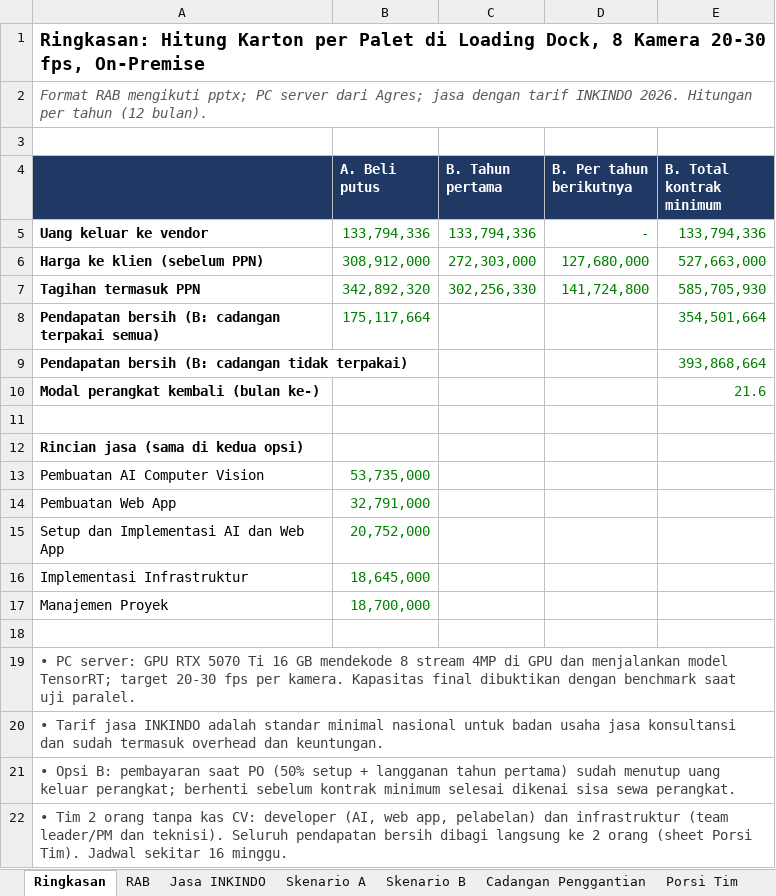
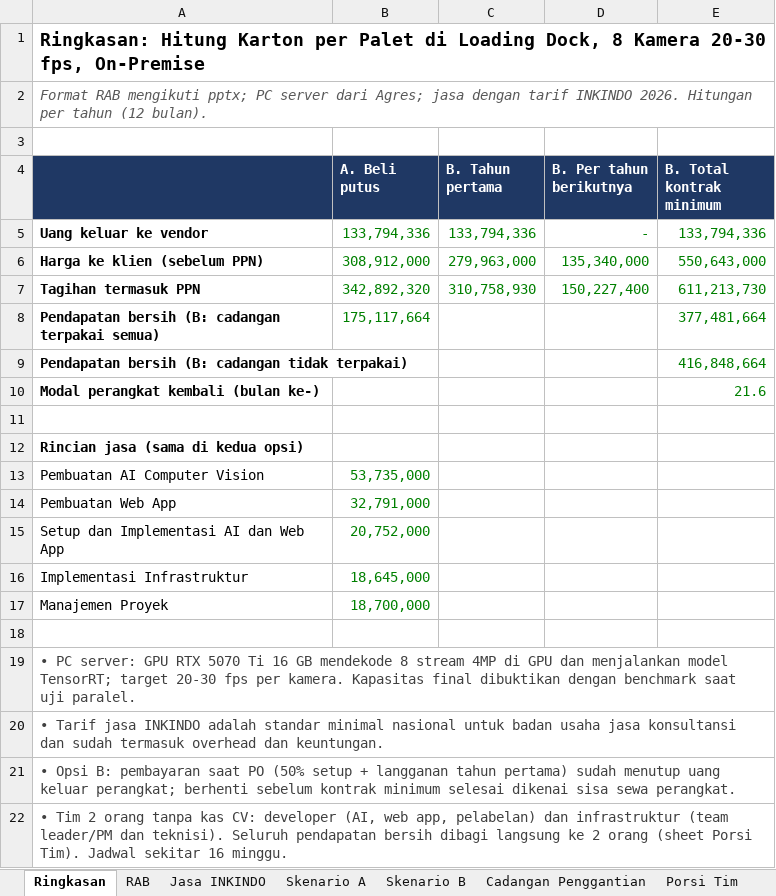
Before and after one commit to sndypvtra/coba_coba, an Excel workbook: projects/minyakita_pallet_budget/Budget_Minyakita_Pallet_Counting.xlsx, sheet Ringkasan, drawn as a sheet; values as stored, in another font and other column widths than the file's, no borders; the diff names each change by its address in the sheet, - before the commit and + after, or states it on an @@ line.

```diff
--- a/projects/minyakita_pallet_budget/Budget_Minyakita_Pallet_Counting.xlsx (sheet Ringkasan)
+++ b/projects/minyakita_pallet_budget/Budget_Minyakita_Pallet_Counting.xlsx (sheet Ringkasan)
-C6 (B. Tahun pertama): 272,303,000
+C6 (B. Tahun pertama): 279,963,000
-D6 (B. Per tahun berikutnya): 127,680,000
+D6 (B. Per tahun berikutnya): 135,340,000
-E6 (B. Total kontrak minimum): 527,663,000
+E6 (B. Total kontrak minimum): 550,643,000
-C7 (B. Tahun pertama): 302,256,330
+C7 (B. Tahun pertama): 310,758,930
-D7 (B. Per tahun berikutnya): 141,724,800
+D7 (B. Per tahun berikutnya): 150,227,400
-E7 (B. Total kontrak minimum): 585,705,930
+E7 (B. Total kontrak minimum): 611,213,730
-E8 (B. Total kontrak minimum): 354,501,664
+E8 (B. Total kontrak minimum): 377,481,664
-E9 (B. Total kontrak minimum): 393,868,664
+E9 (B. Total kontrak minimum): 416,848,664
```
Also changed, not shown: sheet Skenario B, sheet Keputusan Bisnis, sheet Porsi Tim, sheet Sumber Harga, sheet Skenario A, formulas that keep their value, projects/minyakita_pallet_budget/Penawaran_Minyakita_Loading_Dock.xlsx, 2 other files.
